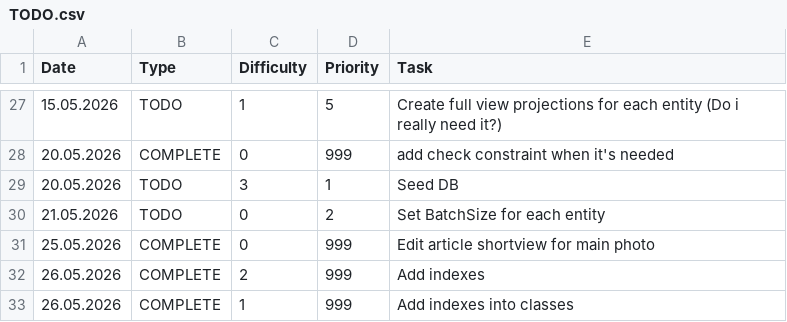
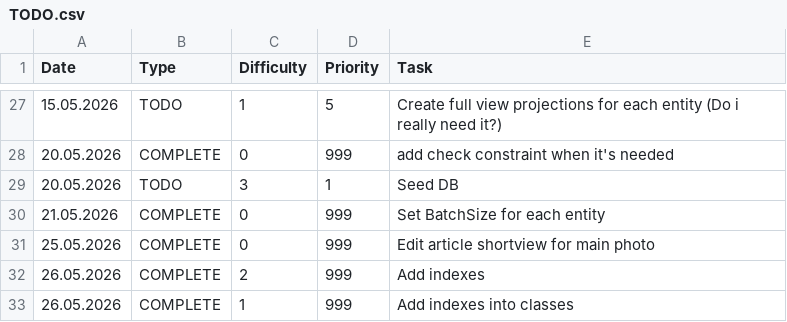
Before and after one commit to alwayssecondbot/RightSwipeBot, a CSV file: TODO.csv, drawn as a sheet; only a part is shown, gaps mark what is left out.

Commit message:
Change all primitive to linked types

```diff
--- a/TODO.csv
+++ b/TODO.csv
@@ -29,3 +29,3 @@ Date|Type|Difficulty|Priority|Task
 20.05.2026|TODO|3|1|Seed DB
-21.05.2026|TODO|0|2|Set BatchSize for each entity
+21.05.2026|COMPLETE|0|999|Set BatchSize for each entity
 25.05.2026|COMPLETE|0|999|Edit article shortview for main photo
```
Also changed, not shown: 44 other files.
